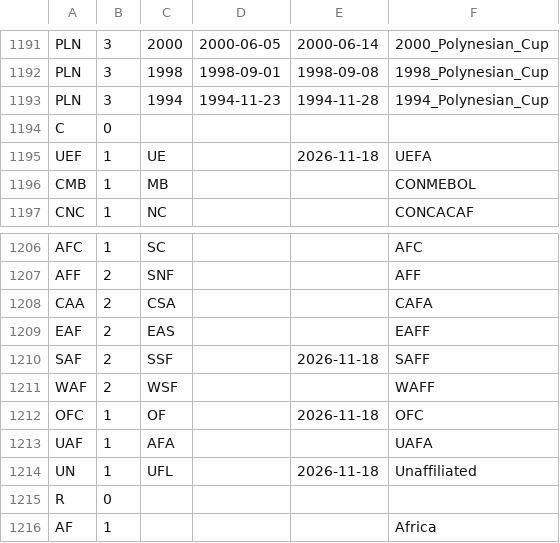
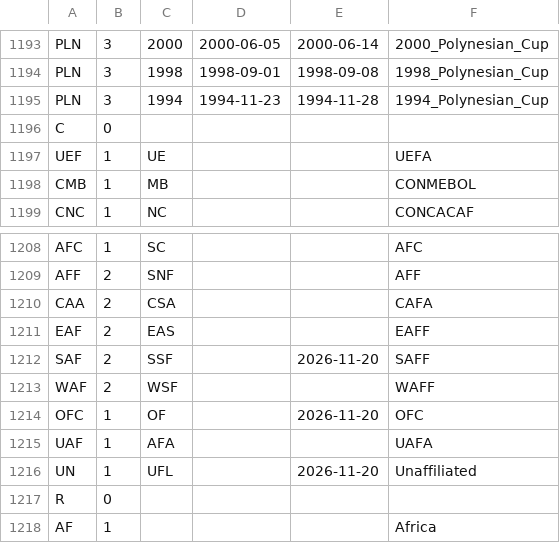
Before and after one commit to nfelo/nfelo.github.io, a TSV file: source/menu.tsv, drawn as a sheet; only a part is shown, gaps mark what is left out; the diff covers the shown part only.

```diff
--- a/source/menu.tsv
+++ b/source/menu.tsv
@@ -1194,3 +1196,3 @@ PLN	3	1994	1994-11-23	1994-11-28	1994_Polynesian_Cup
 C	0				
-UEF	1	UE		2026-11-18	UEFA
+UEF	1	UE			UEFA
 CMB	1	MB			CONMEBOL
@@ -1209,7 +1211,7 @@ CAA	2	CSA			CAFA
 EAF	2	EAS			EAFF
-SAF	2	SSF		2026-11-18	SAFF
+SAF	2	SSF		2026-11-20	SAFF
 WAF	2	WSF			WAFF
-OFC	1	OF		2026-11-18	OFC
+OFC	1	OF		2026-11-20	OFC
 UAF	1	AFA			UAFA
-UN	1	UFL		2026-11-18	Unaffiliated
+UN	1	UFL		2026-11-20	Unaffiliated
 R	0				
```
Also changed, not shown: 2 added rows and 14 edited cells elsewhere in this file, source/World.tsv, 4 other files.
